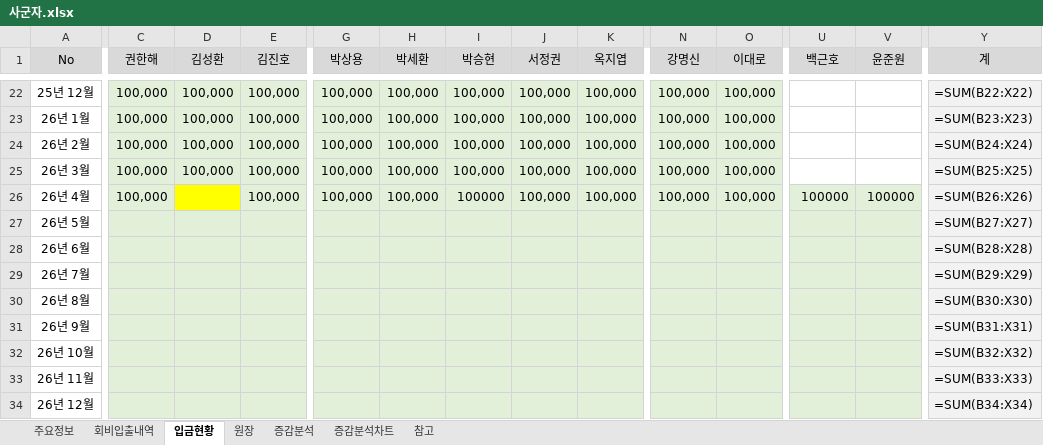
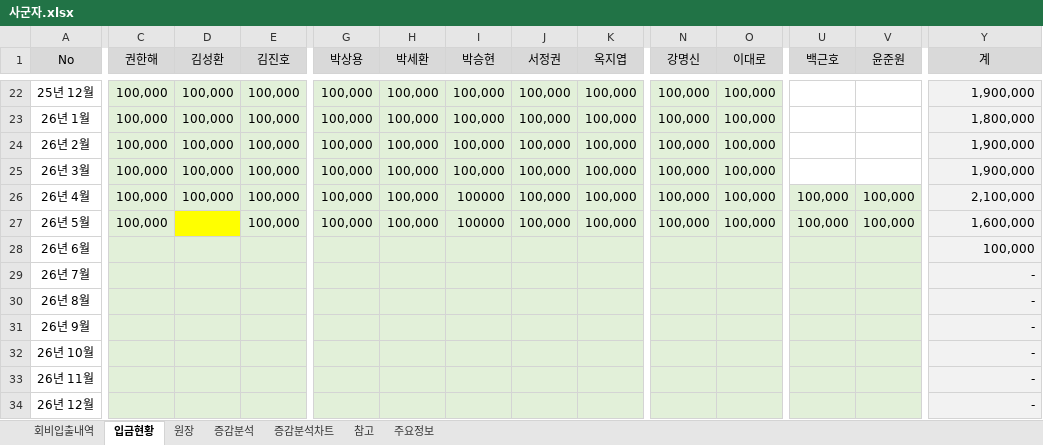
Before and after one commit to jiok11889-spec/sagunja_Finance, an Excel workbook: data/사군자.xlsx, sheet 입금현황, drawn as a sheet; only a part is shown, gaps mark what is left out; values as stored, in another font and other column widths than the file's, no borders; formulas without a stored value are shown as written; the diff covers the shown part only; the diff names each change by its address in the sheet, - before the commit and + after, or states it on an @@ line.

```diff
--- a/data/사군자.xlsx (sheet 입금현황)
+++ b/data/사군자.xlsx (sheet 입금현황)
@@ sheet tab order changed: 회비입출내역 | 입금현황 | 원장 | 증감분석 | 증감분석차트 | 참고 | 주요정보 @@
-Y22 (계): =SUM(B22:X22)
+Y22 (계): 1,900,000
-Y23 (계): =SUM(B23:X23)
+Y23 (계): 1,800,000
-Y24 (계): =SUM(B24:X24)
+Y24 (계): 1,900,000
-Y25 (계): =SUM(B25:X25)
+Y25 (계): 1,900,000
-D26 (김성환): (empty)
+D26 (김성환): 100,000
-D26 fill: #FFFF00
+D26 fill: #E2F0D9
-U26 (백근호): 100000
+U26 (백근호): 100,000
-V26 (윤준원): 100000
+V26 (윤준원): 100,000
-Y26 (계): =SUM(B26:X26)
+Y26 (계): 2,100,000
-C27 (권한해): (empty)
+C27 (권한해): 100,000
-D27 fill: #E2F0D9
+D27 fill: #FFFF00
-E27 (김진호): (empty)
+E27 (김진호): 100,000
-G27 (박상용): (empty)
+G27 (박상용): 100,000
-H27 (박세환): (empty)
+H27 (박세환): 100,000
-I27 (박승현): (empty)
+I27 (박승현): 100000
-J27 (서정권): (empty)
+J27 (서정권): 100,000
-K27 (옥지엽): (empty)
+K27 (옥지엽): 100,000
-N27 (강명신): (empty)
+N27 (강명신): 100,000
-O27 (이대로): (empty)
+O27 (이대로): 100,000
-U27 (백근호): (empty)
+U27 (백근호): 100,000
-V27 (윤준원): (empty)
+V27 (윤준원): 100,000
-Y27 (계): =SUM(B27:X27)
+Y27 (계): 1,600,000
-Y28 (계): =SUM(B28:X28)
+Y28 (계): 100,000
-Y29 (계): =SUM(B29:X29)
+Y29 (계): -
-Y30 (계): =SUM(B30:X30)
+Y30 (계): -
-Y31 (계): =SUM(B31:X31)
+Y31 (계): -
-Y32 (계): =SUM(B32:X32)
+Y32 (계): -
-Y33 (계): =SUM(B33:X33)
+Y33 (계): -
-Y34 (계): =SUM(B34:X34)
+Y34 (계): -
```
Also changed, not shown: 47 edited cells and cell formats elsewhere in this sheet, sheet 원장, sheet 증감분석, sheet 회비입출내역, sheet 참고, sheet 주요정보, charts or pictures, 2 other files.
